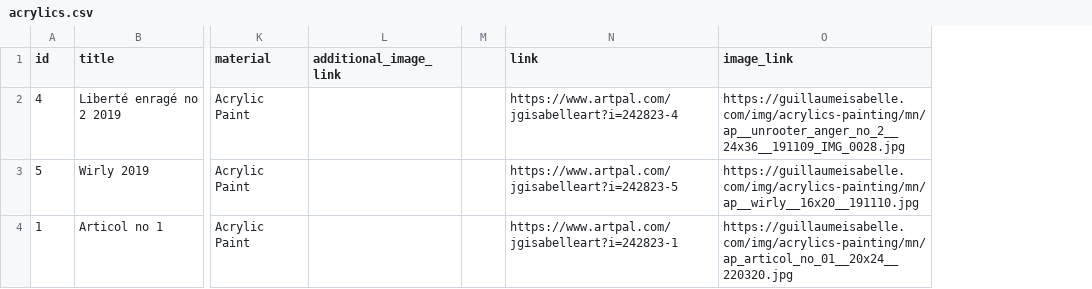
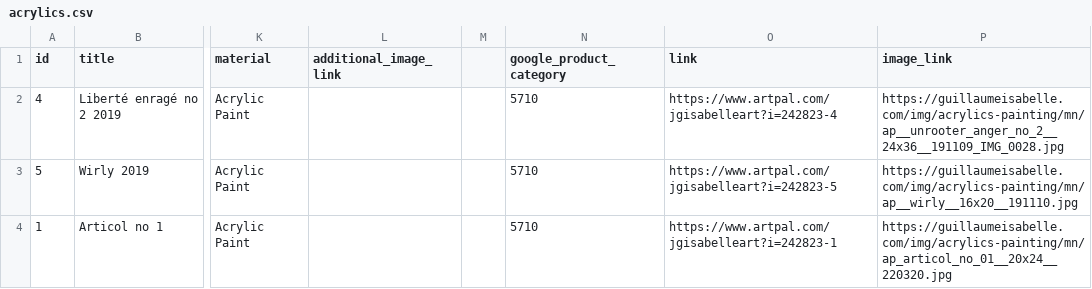
Before and after one commit to GuillaumeIsabelle/.com, a CSV file: docs/ds/acrylics.csv, drawn as a sheet; only a part is shown, gaps mark what is left out; the diff names each change by its address in the sheet, - before the commit and + after, or states it on an @@ line.

Commit message:
fix:google_product_category

```diff
--- a/docs/ds/acrylics.csv
+++ b/docs/ds/acrylics.csv
+column N (google_product_category), rows 2-4: all 5710
```
Also changed, not shown: 1 other file.
